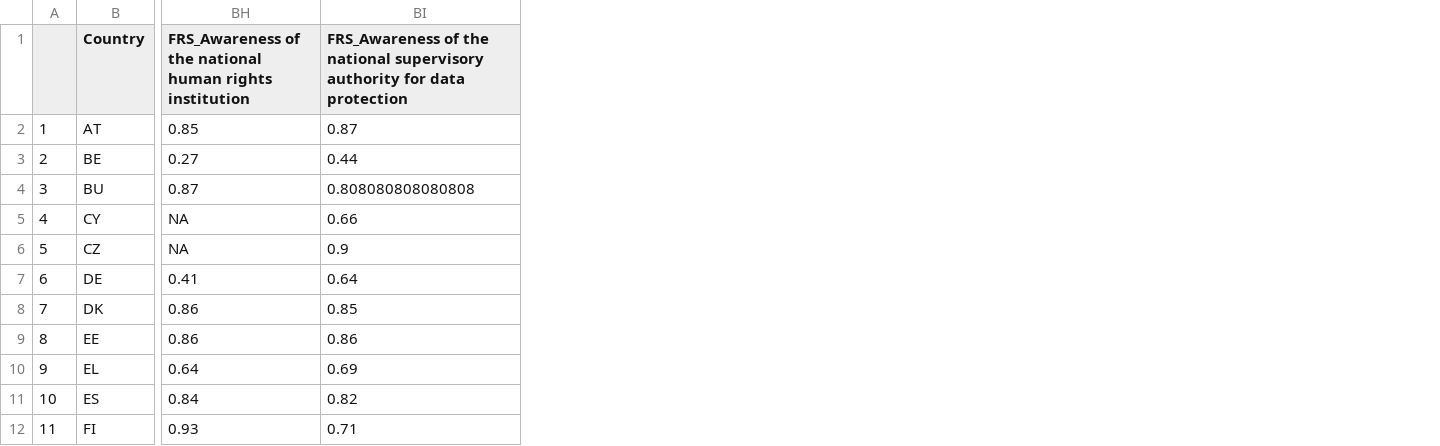
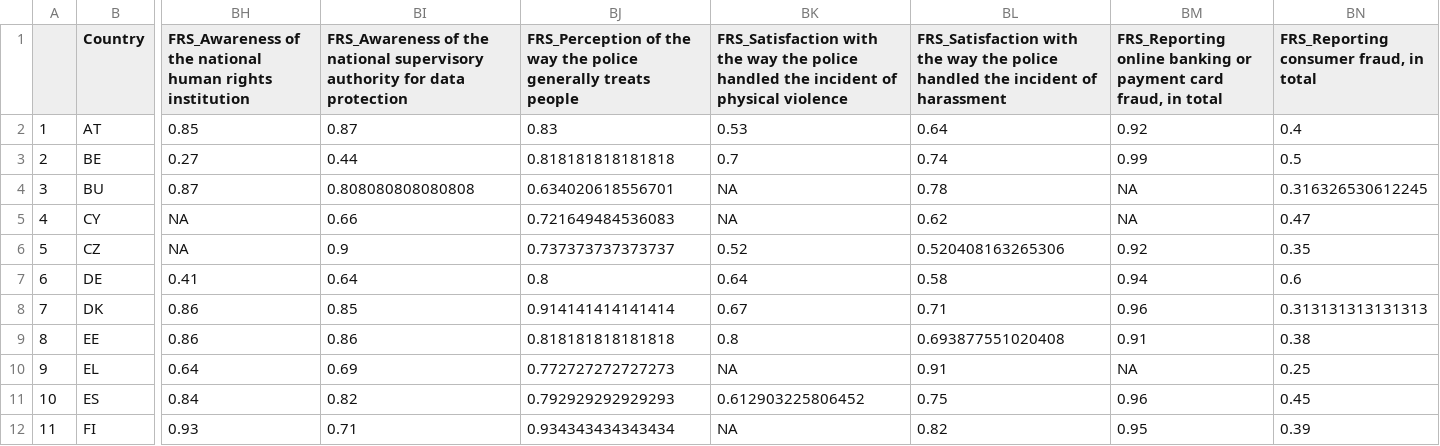
Before and after one commit to ctoruno/eu-data-validation, a CSV file: TPS/Cleaning/FRS/FRS_clean.csv, drawn as a sheet; only a part is shown, gaps mark what is left out; the diff names each change by its address in the sheet, - before the commit and + after, or states it on an @@ line.

Commit message:
Update clean data with Pillars 7 and 8

```diff
--- a/TPS/Cleaning/FRS/FRS_clean.csv
+++ b/TPS/Cleaning/FRS/FRS_clean.csv
+column BJ, rows 1-12: FRS_Perception of the way the police generally treats people | 0.83 | 0.818181818181818 | 0.634020618556701 | 0.721649484536083 | 0.737373737373737 | 0.8 | 0.914141414141414 | 0.818181818181818 | 0.772727272727273 | 0.792929292929293 | 0.934343434343434
+column BK, rows 1-12: FRS_Satisfaction with the way the police handled the incident of physical violence | 0.53 | 0.7 | NA | NA | 0.52 | 0.64 | 0.67 | 0.8 | NA | 0.612903225806452 | NA
+column BL, rows 1-12: FRS_Satisfaction with the way the police handled the incident of harassment | 0.64 | 0.74 | 0.78 | 0.62 | 0.520408163265306 | 0.58 | 0.71 | 0.693877551020408 | 0.91 | 0.75 | 0.82
+column BM, rows 1-12: FRS_Reporting online banking or payment card fraud, in total | 0.92 | 0.99 | NA | NA | 0.92 | 0.94 | 0.96 | 0.91 | NA | 0.96 | 0.95
+column BN, rows 1-12: FRS_Reporting consumer fraud, in total | 0.4 | 0.5 | 0.316326530612245 | 0.47 | 0.35 | 0.6 | 0.313131313131313 | 0.38 | 0.25 | 0.45 | 0.39
```
Also changed, not shown: TPS/Cleaning/FIW/FIW_clean.csv, TPS/Cleaning/SPE_489/SPE_489_clean.csv.
